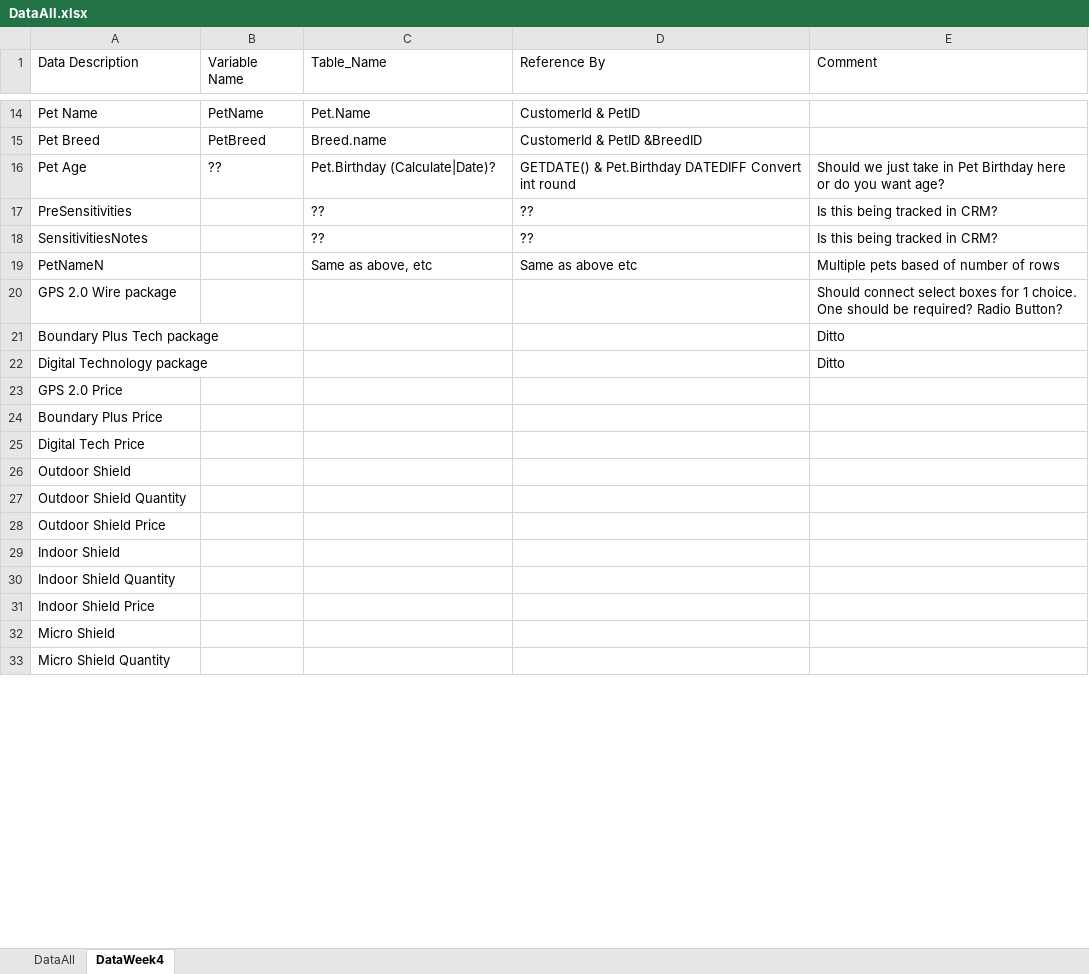
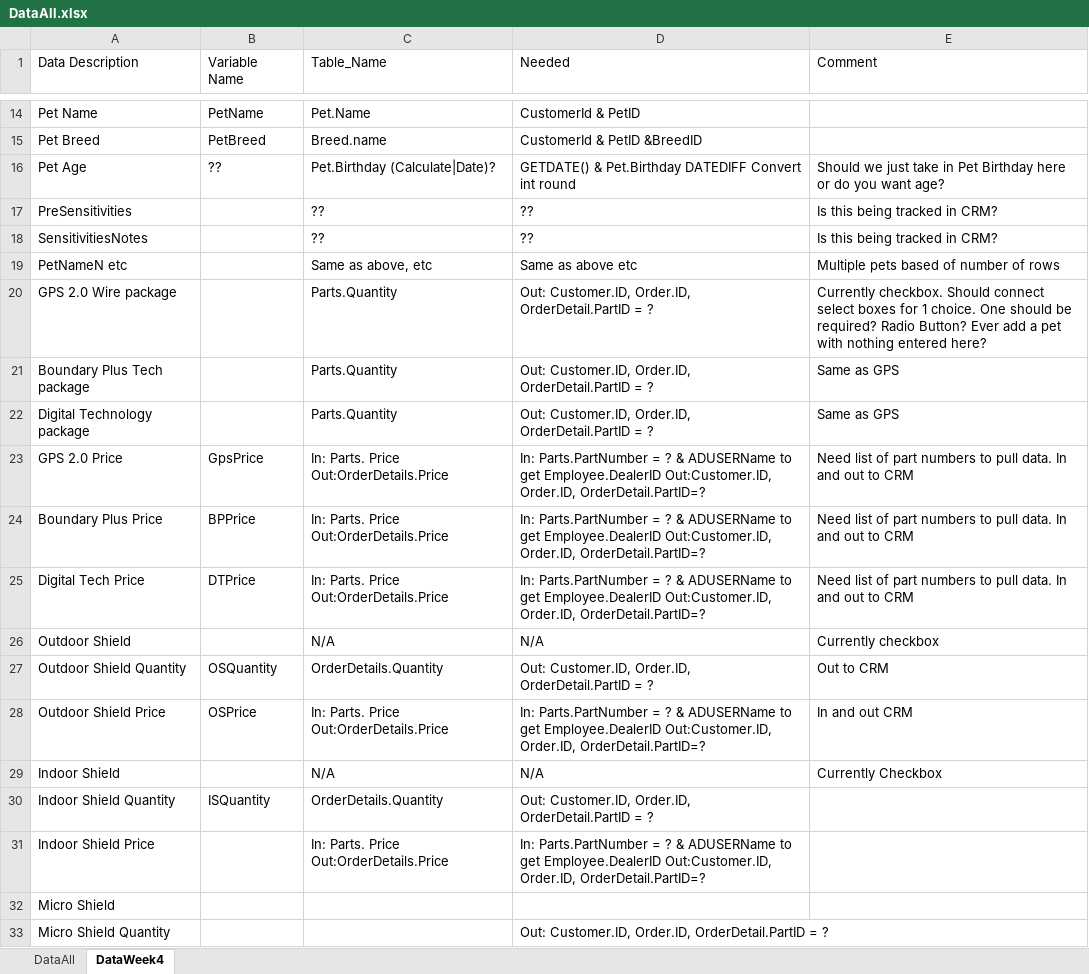
Before and after one commit to RadioSystemsPSCC/Practice, an Excel workbook: Admin and Documentation/DataAll.xlsx, sheet DataWeek4, drawn as a sheet; only a part is shown, gaps mark what is left out; values as stored, in another font and other column widths than the file's, no borders; the diff covers the shown part only; the diff names each change by its address in the sheet, - before the commit and + after, or states it on an @@ line.

```diff
--- a/Admin and Documentation/DataAll.xlsx (sheet DataWeek4)
+++ b/Admin and Documentation/DataAll.xlsx (sheet DataWeek4)
-D1: Reference By
+D1: Needed
-A19 (Data Description): PetNameN
+A19 (Data Description): PetNameN etc
-C20:C22 (Table_Name): (empty)
+C20:C22 (Table_Name): Parts.Quantity
-D20:D22 (Needed): (empty)
+D20:D22 (Needed): Out: Customer.ID, Order.ID, OrderDetail.PartID = ?
-E20 (Comment): Should connect select boxes for 1 choice. One should be required? Radio Button?
+E20 (Comment): Currently checkbox. Should connect select boxes for 1 choice. One should be required? Radio Button? Ever add a pet with nothing entered here?
-E21:E22 (Comment): Ditto
+E21:E22 (Comment): Same as GPS
-B23 (Variable Name): (empty)
+B23 (Variable Name): GpsPrice
-C23:C25 (Table_Name): (empty)
+C23:C25 (Table_Name): In: Parts. Price Out:OrderDetails.Price
-D23:D25 (Needed): (empty)
+D23:D25 (Needed): In: Parts.PartNumber = ? & ADUSERName to get Employee.DealerID Out:Customer.ID, Order.ID, OrderDetail.PartID=?
-E23:E25 (Comment): (empty)
+E23:E25 (Comment): Need list of part numbers to pull data. In and out to CRM
-B24 (Variable Name): (empty)
+B24 (Variable Name): BPPrice
-B25 (Variable Name): (empty)
+B25 (Variable Name): DTPrice
-C26 (Table_Name): (empty)
+C26 (Table_Name): N/A
-D26 (Needed): (empty)
+D26 (Needed): N/A
-E26 (Comment): (empty)
+E26 (Comment): Currently checkbox
-B27 (Variable Name): (empty)
+B27 (Variable Name): OSQuantity
-C27 (Table_Name): (empty)
+C27 (Table_Name): OrderDetails.Quantity
-D27 (Needed): (empty)
+D27 (Needed): Out: Customer.ID, Order.ID, OrderDetail.PartID = ?
-E27 (Comment): (empty)
+E27 (Comment): Out to CRM
-B28 (Variable Name): (empty)
+B28 (Variable Name): OSPrice
-C28 (Table_Name): (empty)
+C28 (Table_Name): In: Parts. Price Out:OrderDetails.Price
-D28 (Needed): (empty)
+D28 (Needed): In: Parts.PartNumber = ? & ADUSERName to get Employee.DealerID Out:Customer.ID, Order.ID, OrderDetail.PartID=?
-E28 (Comment): (empty)
+E28 (Comment): In and out CRM
-C29 (Table_Name): (empty)
+C29 (Table_Name): N/A
-D29 (Needed): (empty)
+D29 (Needed): N/A
-E29 (Comment): (empty)
+E29 (Comment): Currently Checkbox
-B30 (Variable Name): (empty)
+B30 (Variable Name): ISQuantity
-C30 (Table_Name): (empty)
+C30 (Table_Name): OrderDetails.Quantity
-D30 (Needed): (empty)
+D30 (Needed): Out: Customer.ID, Order.ID, OrderDetail.PartID = ?
-C31 (Table_Name): (empty)
+C31 (Table_Name): In: Parts. Price Out:OrderDetails.Price
-D31 (Needed): (empty)
+D31 (Needed): In: Parts.PartNumber = ? & ADUSERName to get Employee.DealerID Out:Customer.ID, Order.ID, OrderDetail.PartID=?
-D33 (Needed): (empty)
+D33 (Needed): Out: Customer.ID, Order.ID, OrderDetail.PartID = ?
```
Also changed, not shown: 1 added row and 80 edited cells elsewhere in this sheet, 3 other files.
